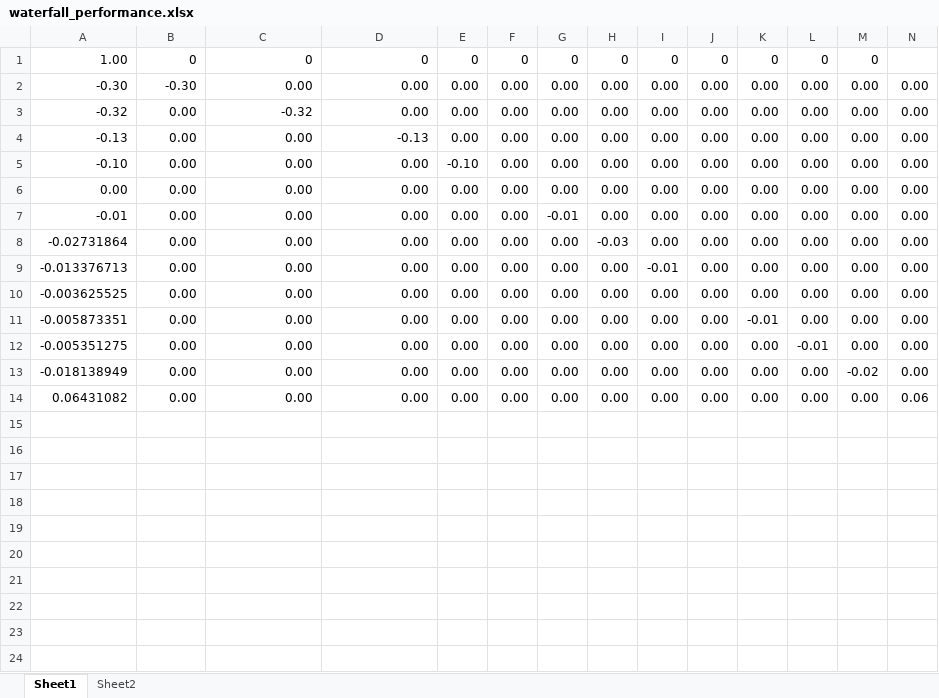
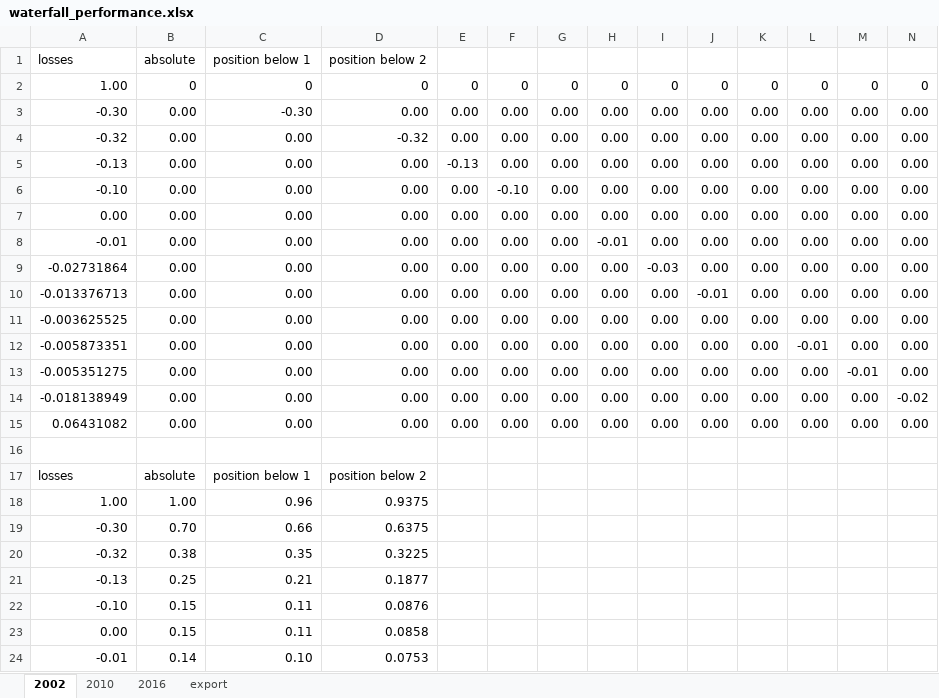
Before and after one commit to michaelweinold/msc_thesis_figures, an Excel workbook: figures/waterfall_performance/data/waterfall_performance.xlsx, sheet 2002, drawn as a sheet; only a part is shown; values as stored, in another font and other column widths than the file's, no borders; addresses are those after the commit; the diff covers the shown part only; the diff names each change by its address in the sheet, - before the commit and + after, or states it on an @@ line.

Commit message:
added excel sheet for waterfall diagrams

```diff
--- a/figures/waterfall_performance/data/waterfall_performance.xlsx (sheet 2002)
+++ b/figures/waterfall_performance/data/waterfall_performance.xlsx (sheet 2002)
-sheet tab: Sheet1
+sheet tab: 2002
-sheet tab: Sheet2
+sheet tab: export
+sheet tab: 2010
+sheet tab: 2016
+row 1: losses | absolute | position below 1 | position below 2
-N2: (empty)
+N2: 0
-B3: -0.30
+B3: 0.00
-C3: 0.00
+C3: -0.30
-C4: -0.32
+C4: 0.00
-D4: 0.00
+D4: -0.32
-D5: -0.13
+D5: 0.00
-E5: 0.00
+E5: -0.13
-E6: -0.10
+E6: 0.00
-F6: 0.00
+F6: -0.10
-G8: -0.01
+G8: 0.00
-H8: 0.00
+H8: -0.01
-H9: -0.03
+H9: 0.00
-I9: 0.00
+I9: -0.03
-I10: -0.01
+I10: 0.00
-J10: 0.00
+J10: -0.01
-K12: -0.01
+K12: 0.00
-L12: 0.00
+L12: -0.01
-L13: -0.01
+L13: 0.00
-M13: 0.00
+M13: -0.01
-M14: -0.02
+M14: 0.00
-N14: 0.00
+N14: -0.02
-N15: 0.06
+N15: 0.00
+row 16: (empty)
+row 17: losses | absolute | position below 1 | position below 2
+row 18: 1.00 | 1.00 | 0.96 | 0.9375
+row 19: -0.30 | 0.70 | 0.66 | 0.6375
+row 20: -0.32 | 0.38 | 0.35 | 0.3225
+row 21: -0.13 | 0.25 | 0.21 | 0.1877
+row 22: -0.10 | 0.15 | 0.11 | 0.0876
+row 23: 0.00 | 0.15 | 0.11 | 0.0858
+row 24: -0.01 | 0.14 | 0.10 | 0.0753
```
Also changed, not shown: 23 added rows elsewhere in this sheet, sheet export, formulas that keep their value.
